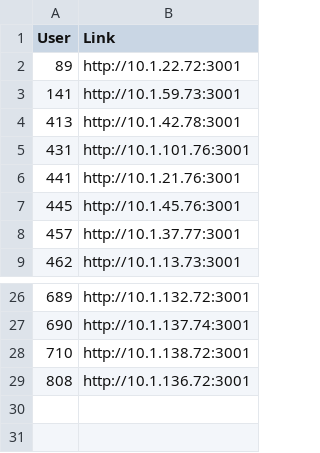
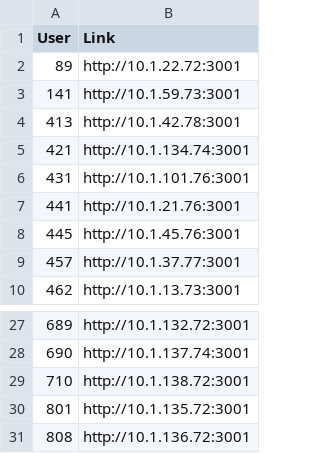
Before and after one commit to shmulik-kastro/tablet-snifim, a CSV file: Input_files/users_for_gates_app.csv, drawn as a sheet; only a part is shown, gaps mark what is left out.

```diff
--- a/Input_files/users_for_gates_app.csv
+++ b/Input_files/users_for_gates_app.csv
@@ -4,2 +4,3 @@ User,Link
 413,http://10.1.42.78:3001
+421,http://10.1.134.74:3001
 431,http://10.1.101.76:3001
@@ -28,2 +29,3 @@ User,Link
 710,http://10.1.138.72:3001
+801,http://10.1.135.72:3001
 808,http://10.1.136.72:3001
```
Also changed, not shown: 1 other file.
